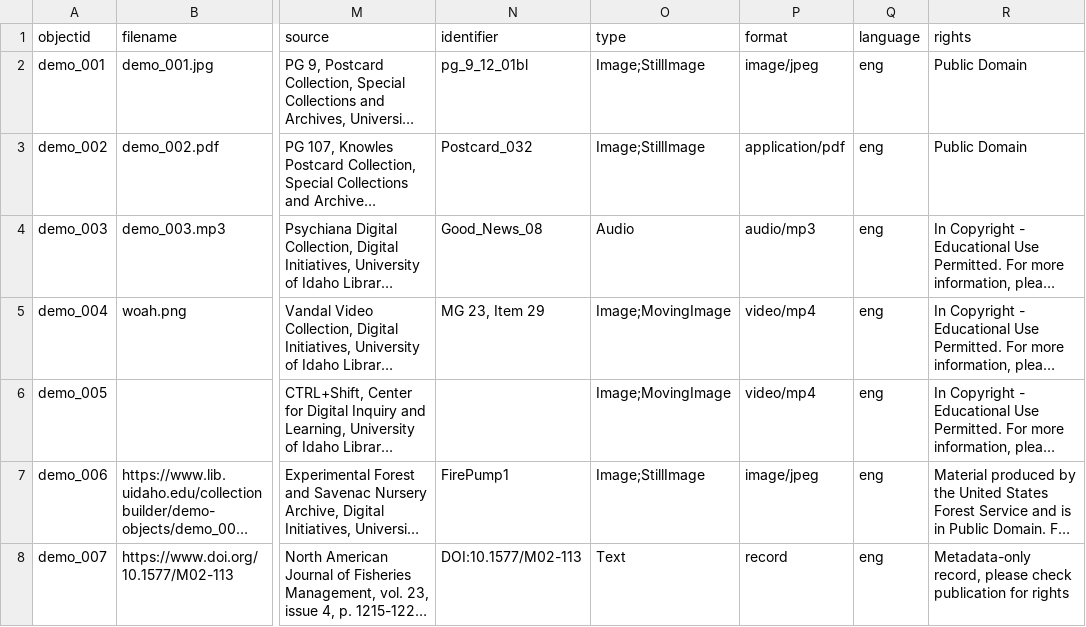
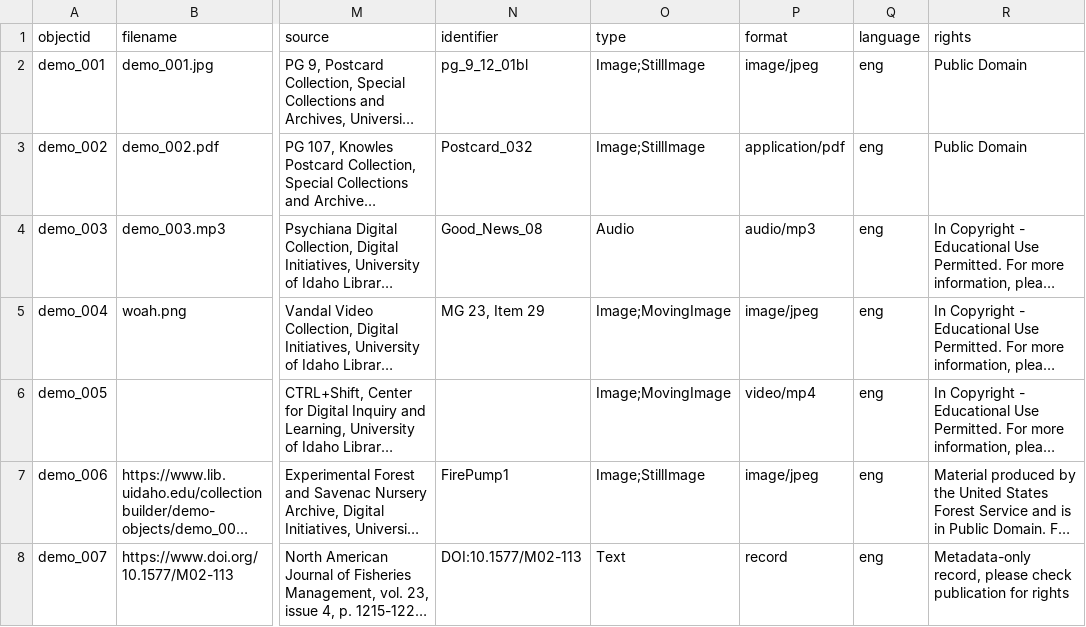
Before and after one commit to kapuchit/Artapp-ash, a CSV file: _data/demo-metadata.csv, drawn as a sheet; only a part is shown, gaps mark what is left out; long unchanged cells end in …; the diff names each change by its address in the sheet, - before the commit and + after, or states it on an @@ line.

Commit message:
Add files via upload

```diff
--- a/_data/demo-metadata.csv
+++ b/_data/demo-metadata.csv
-P5 (format): video/mp4
+P5 (format): image/jpeg
```
